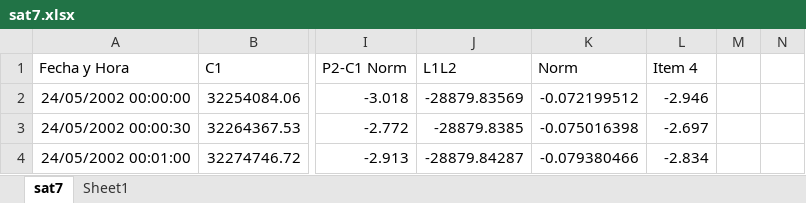
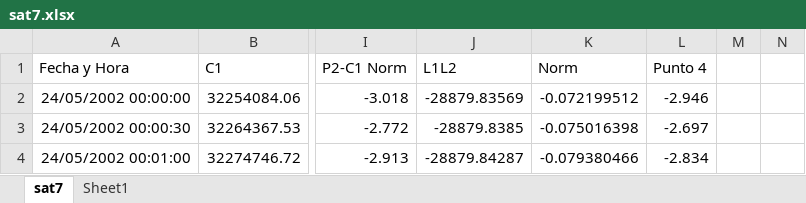
Before and after one commit to BernardoeLP/Curso_Pos_Satelit, an Excel workbook: Practica_3/sat7.xlsx, sheet sat7, drawn as a sheet; only a part is shown, gaps mark what is left out; values as stored, in another font and other column widths than the file's, no borders; charts and pictures not drawn; the diff names each change by its address in the sheet, - before the commit and + after, or states it on an @@ line.

Commit message:
modified:   .gitignore 	new file:   Practica_3/Ejercicio_1.png 	new file:   Practica_3/Ejercicio_2y3.png 	new file:   Practica_3/Ejercicio_4.png 	new file:   Practica_3/Ejercicio_5.png 	modified:   Practica_3/TP_3-1_V2.py 	modified:   Practica_3/TP_3-2y3.py 	modified:   Practica_3/TP_3-4.py 	modified:   Practica_3/TP_3-5.py 	modified:   Practica_3/sat7.xlsx

```diff
--- a/Practica_3/sat7.xlsx (sheet sat7)
+++ b/Practica_3/sat7.xlsx (sheet sat7)
-L1: Item 4
+L1: Punto 4
```
Also changed, not shown: charts or pictures, 10 other files.
